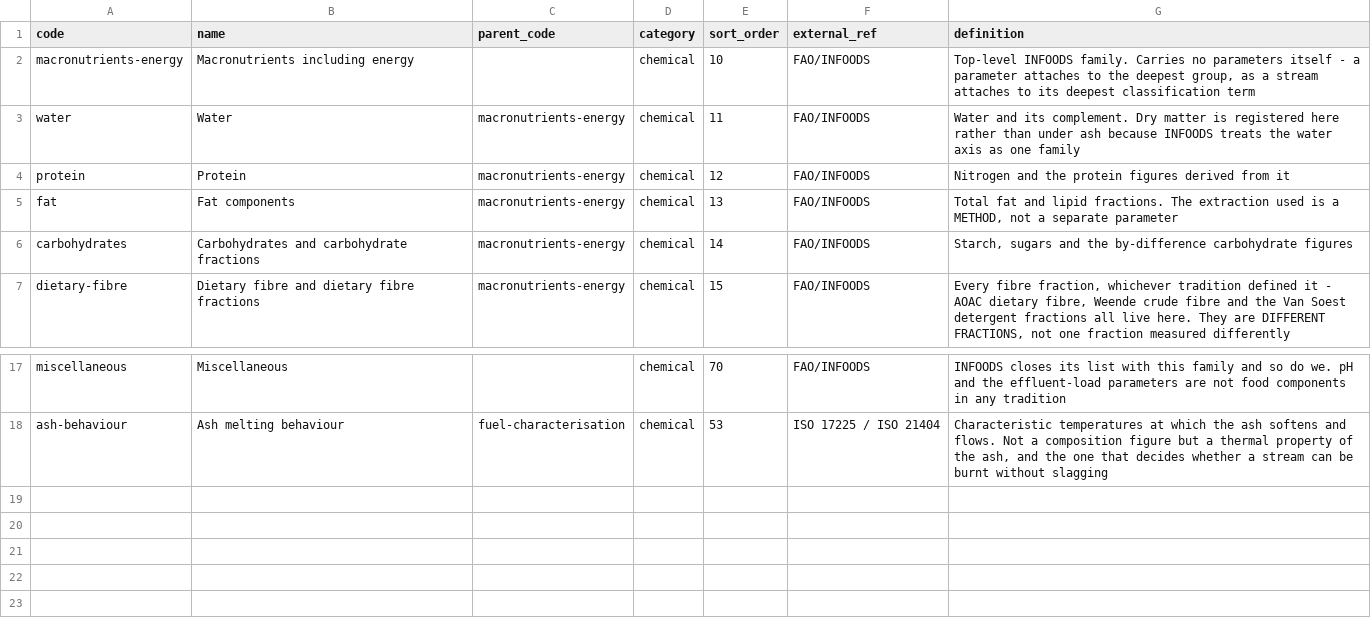
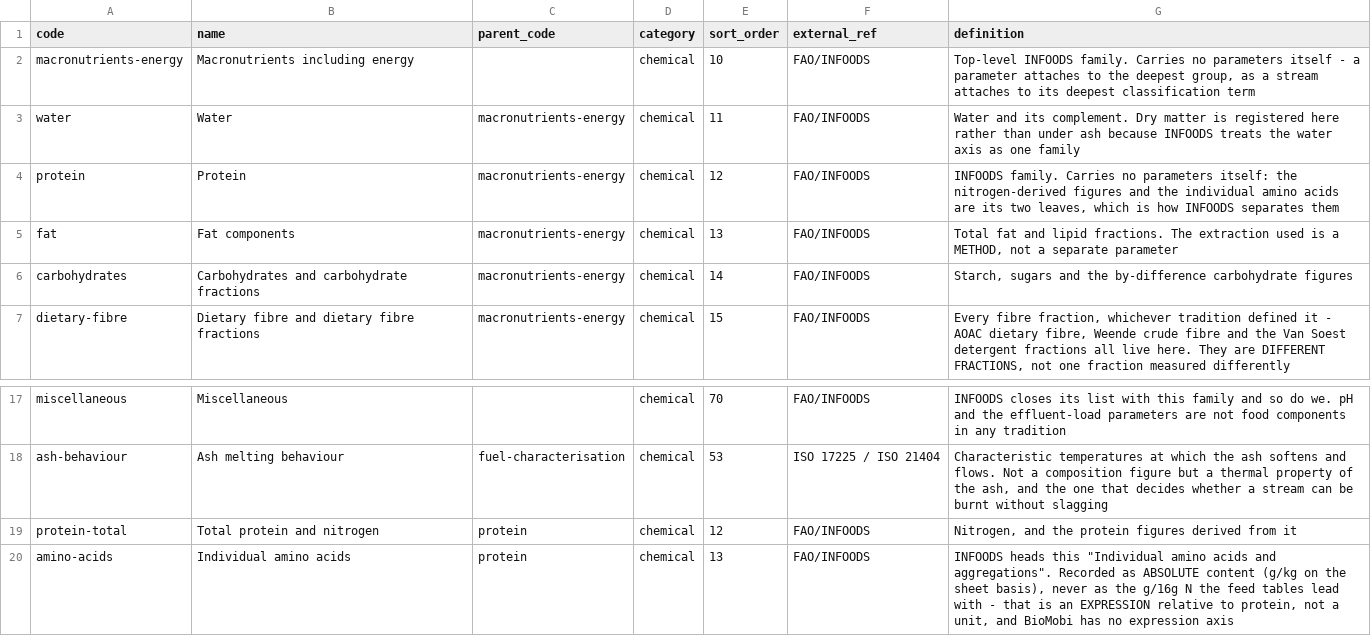
Before and after one commit to bramduthoo/BioLoop, a CSV file: database/composition/vocabulary/parameter_groups.csv, drawn as a sheet; only a part is shown, gaps mark what is left out.

```diff
--- a/database/composition/vocabulary/parameter_groups.csv
+++ b/database/composition/vocabulary/parameter_groups.csv
@@ -3,3 +3,3 @@ macronutrients-energy;Macronutrients including energy;;chemical;10;FAO/INFOODS;T
 water;Water;macronutrients-energy;chemical;11;FAO/INFOODS;Water and its complement. Dry matter is registered here rather than under ash because INFOODS treats the water axis as one family
-protein;Protein;macronutrients-energy;chemical;12;FAO/INFOODS;Nitrogen and the protein figures derived from it
+protein;Protein;macronutrients-energy;chemical;12;FAO/INFOODS;INFOODS family. Carries no parameters itself: the nitrogen-derived figures and the individual amino acids are its two leaves, which is how INFOODS separates them
 fat;Fat components;macronutrients-energy;chemical;13;FAO/INFOODS;Total fat and lipid fractions. The extraction used is a METHOD, not a separate parameter
@@ -18 +18,3 @@ miscellaneous;Miscellaneous;;chemical;70;FAO/INFOODS;INFOODS closes its list wit
 ash-behaviour;Ash melting behaviour;fuel-characterisation;chemical;53;ISO 17225 / ISO 21404;Characteristic temperatures at which the ash softens and flows. Not a composition figure but a thermal property of the ash, and the one that decides whether a stream can be burnt without slagging
+protein-total;Total protein and nitrogen;protein;chemical;12;FAO/INFOODS;Nitrogen, and the protein figures derived from it
+amino-acids;Individual amino acids;protein;chemical;13;FAO/INFOODS;"INFOODS heads this ""Individual amino acids and aggregations"". Recorded as ABSOLUTE content (g/kg on the sheet basis), never as the g/16g N the feed tables lead with - that is an EXPRESSION relative to protein, not a unit, and BioMobi has no expression axis"
```
Also changed, not shown: database/composition/vocabulary/parameters.csv, 4 other files.
